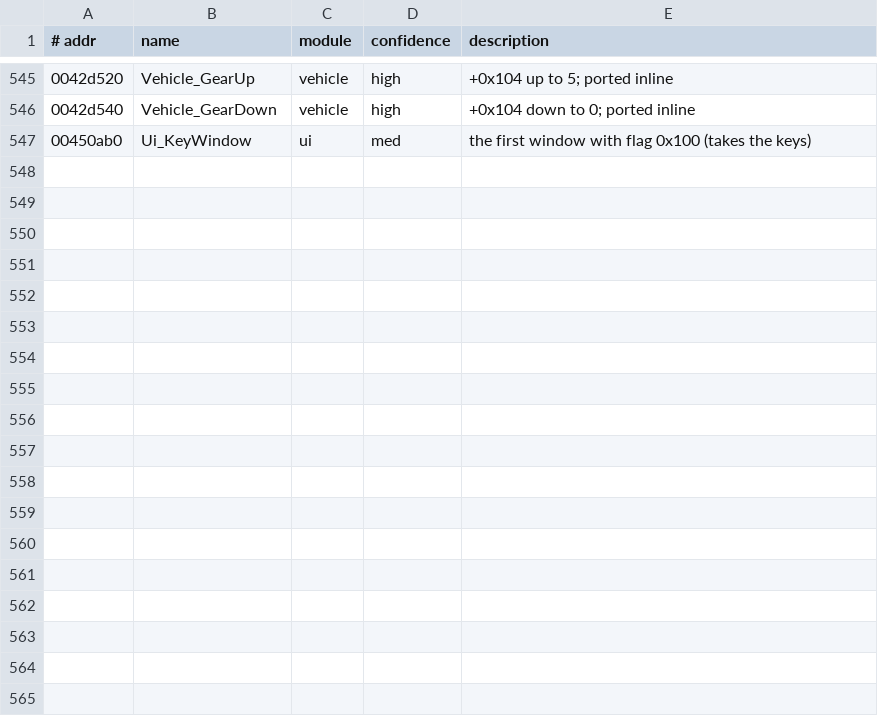
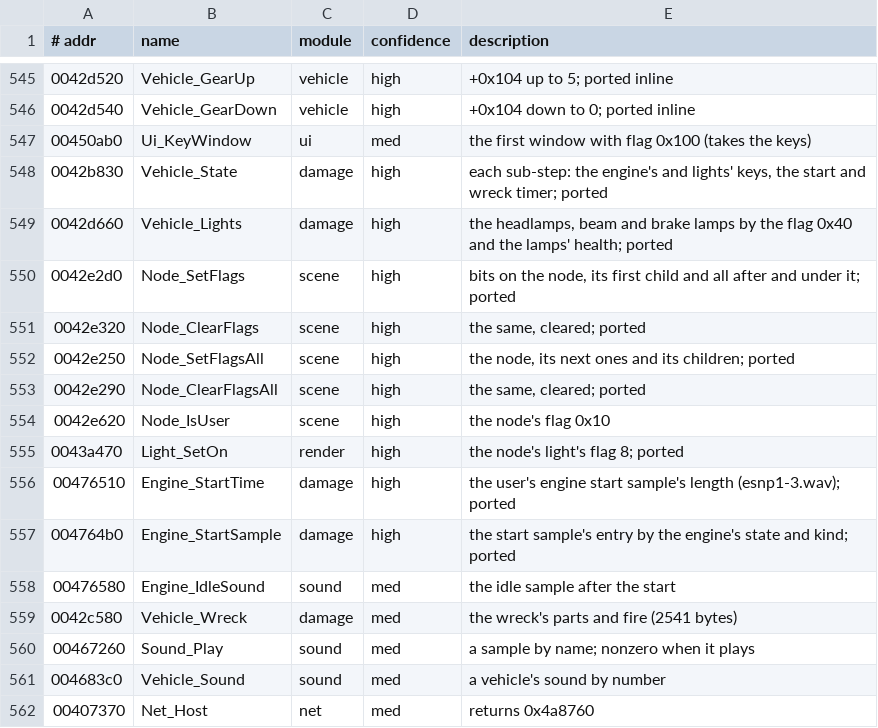
Before and after one commit to emdzej/openi76, a TSV file: tools/ghidra/names.tsv, drawn as a sheet; only a part is shown, gaps mark what is left out; the diff names each change by its address in the sheet, - before the commit and + after, or states it on an @@ line.

```diff
--- a/tools/ghidra/names.tsv
+++ b/tools/ghidra/names.tsv
+row 548: 0042b830 | Vehicle_State | damage | high | each sub-step: the engine's and lights' keys, the start and wreck timer; ported
+row 549: 0042d660 | Vehicle_Lights | damage | high | the headlamps, beam and brake lamps by the flag 0x40 and the lamps' health; ported
+row 550: 0042e2d0 | Node_SetFlags | scene | high | bits on the node, its first child and all after and under it; ported
+row 551: 0042e320 | Node_ClearFlags | scene | high | the same, cleared; ported
+row 552: 0042e250 | Node_SetFlagsAll | scene | high | the node, its next ones and its children; ported
+row 553: 0042e290 | Node_ClearFlagsAll | scene | high | the same, cleared; ported
+row 554: 0042e620 | Node_IsUser | scene | high | the node's flag 0x10
+row 555: 0043a470 | Light_SetOn | render | high | the node's light's flag 8; ported
+row 556: 00476510 | Engine_StartTime | damage | high | the user's engine start sample's length (esnp1-3.wav); ported
+row 557: 004764b0 | Engine_StartSample | damage | high | the start sample's entry by the engine's state and kind; ported
+row 558: 00476580 | Engine_IdleSound | sound | med | the idle sample after the start
+row 559: 0042c580 | Vehicle_Wreck | damage | med | the wreck's parts and fire (2541 bytes)
+row 560: 00467260 | Sound_Play | sound | med | a sample by name; nonzero when it plays
+row 561: 004683c0 | Vehicle_Sound | sound | med | a vehicle's sound by number
+row 562: 00407370 | Net_Host | net | med | returns 0x4a8760
```
Also changed, not shown: 9 other files.
